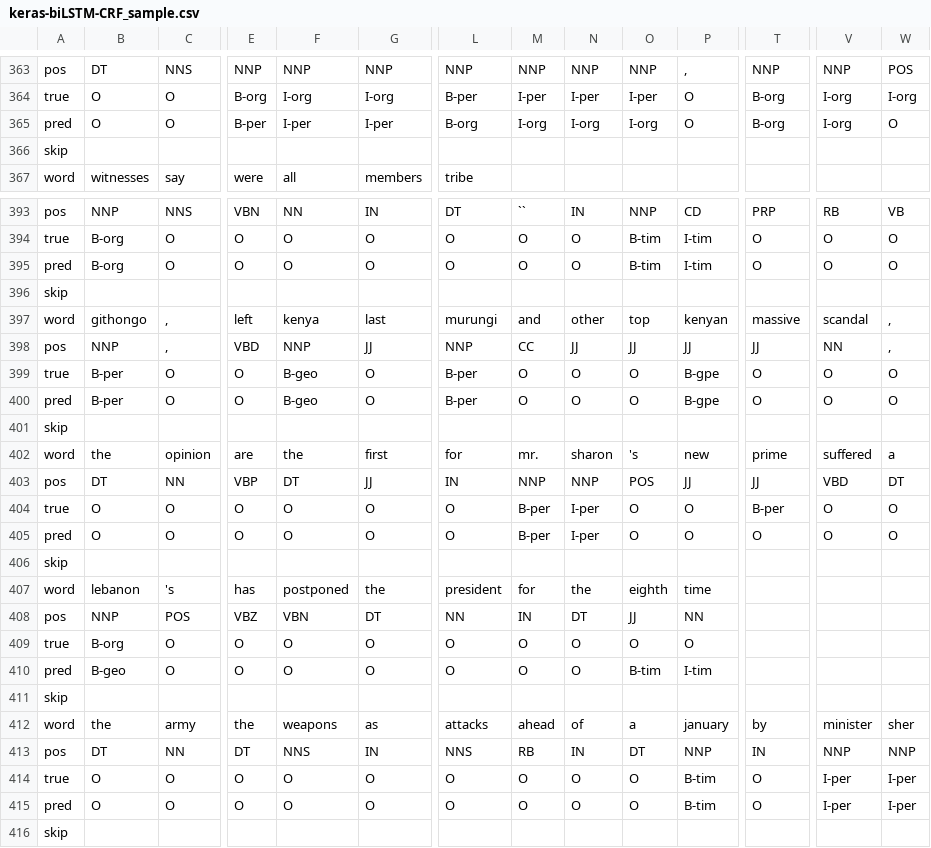
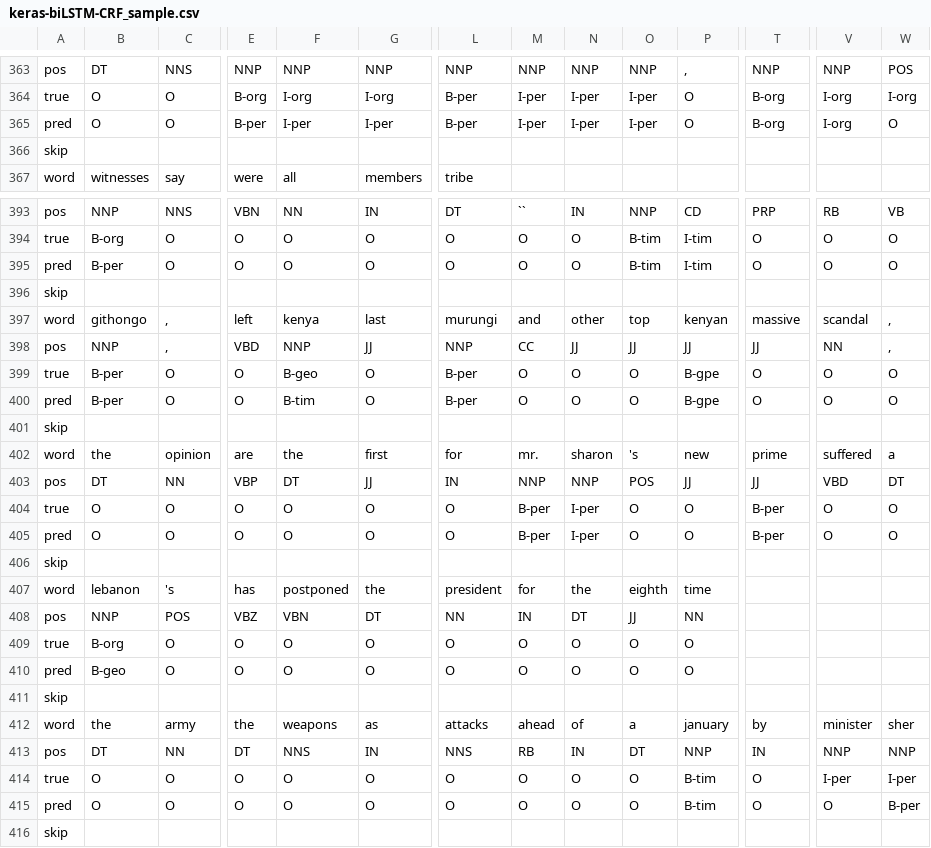
Before and after one commit to SNUDerek/NER_bLSTM-CRF, a CSV file: results/keras-biLSTM-CRF_sample.csv, drawn as a sheet; only a part is shown, gaps mark what is left out; the diff covers the shown part only; the diff names each change by its address in the sheet, - before the commit and + after, or states it on an @@ line.

```diff
--- a/results/keras-biLSTM-CRF_sample.csv
+++ b/results/keras-biLSTM-CRF_sample.csv
-L365: B-org
+L365: B-per
-M365: I-org
+M365: I-per
-N365: I-org
+N365: I-per
-O365: I-org
+O365: I-per
-B395: B-org
+B395: B-per
-F400: B-geo
+F400: B-tim
-T405: O
+T405: B-per
-O410: B-tim
+O410: O
-P410: I-tim
+P410: O
-V415: I-per
+V415: O
-W415: I-per
+W415: B-per
```
Also changed, not shown: 171 edited cells elsewhere in this file, 3 other files.
